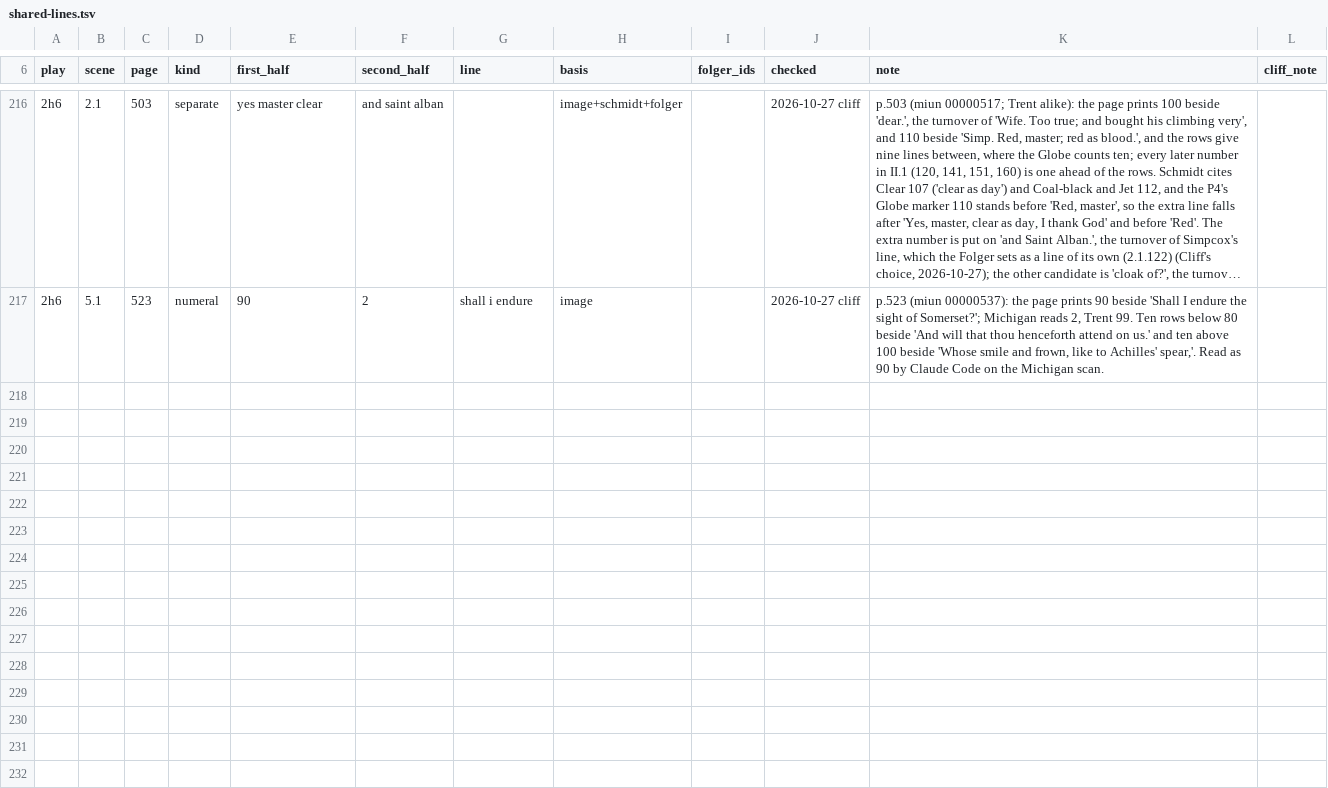
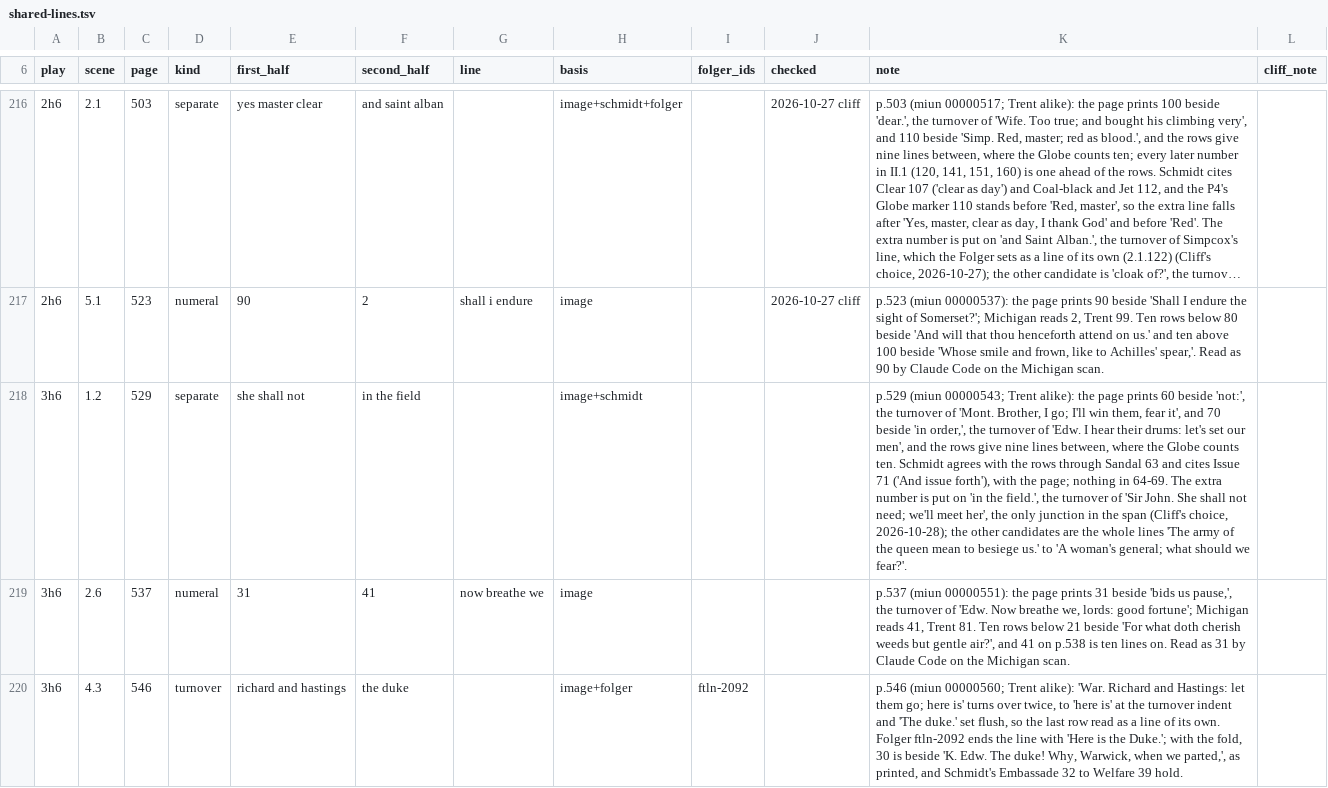
Before and after one commit to PerseusDLCode/corpus-tools, a TSV file: data/globe/shared-lines.tsv, drawn as a sheet; only a part is shown, gaps mark what is left out; long unchanged cells end in …; the diff names each change by its address in the sheet, - before the commit and + after, or states it on an @@ line.

```diff
--- a/data/globe/shared-lines.tsv
+++ b/data/globe/shared-lines.tsv
+row 218: 3h6 | 1.2 | 529 | separate | she shall not | in the field |  | image+schmidt |  |  | p.529 (miun 00000543; Trent alike): the page prints 60 beside 'not:', the turnover of 'Mont. Brother, I go; I'll win them, fear it', and 70 beside 'in order,', the turnover of 'Edw. I hear their drums: let's set our men', and the rows give nine lines between, where the Globe counts ten. Schmidt agrees with the rows through Sandal 63 and cites Issue 71 ('And issue forth'), with the page; nothing in 64-69. The extra number is put on 'in the field.', the turnover of 'Sir John. She shall not need; we'll meet her', the only junction in the span (Cliff's choice, 2026-10-28); the other candidates are the whole lines 'The army of the queen mean to besiege us.' to 'A woman's general; what should we fear?'.
+row 219: 3h6 | 2.6 | 537 | numeral | 31 | 41 | now breathe we | image |  |  | p.537 (miun 00000551): the page prints 31 beside 'bids us pause,', the turnover of 'Edw. Now breathe we, lords: good fortune'; Michigan reads 41, Trent 81. Ten rows below 21 beside 'For what doth cherish weeds but gentle air?', and 41 on p.538 is ten lines on. Read as 31 by Claude Code on the Michigan scan.
+row 220: 3h6 | 4.3 | 546 | turnover | richard and hastings | the duke |  | image+folger | ftln-2092 |  | p.546 (miun 00000560; Trent alike): 'War. Richard and Hastings: let them go; here is' turns over twice, to 'here is' at the turnover indent and 'The duke.' set flush, so the last row read as a line of its own. Folger ftln-2092 ends the line with 'Here is the Duke.'; with the fold, 30 is beside 'K. Edw. The duke! Why, Warwick, when we parted,', as printed, and Schmidt's Embassade 32 to Welfare 39 hold.
```
Also changed, not shown: data/globe/numeral-checks.tsv, 1 other file.
